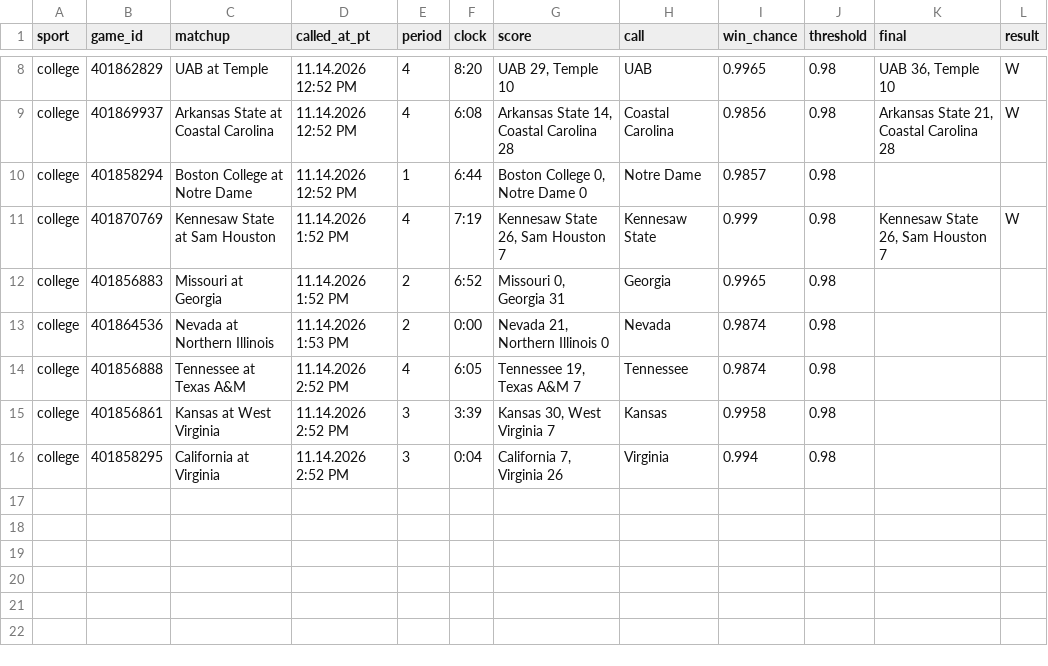
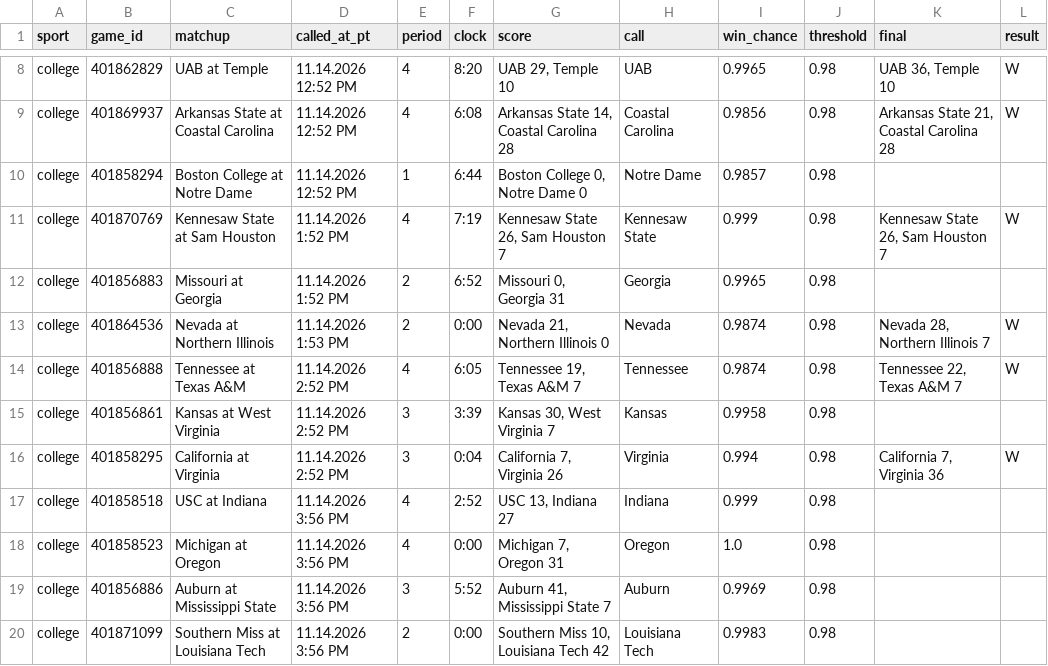
Before and after one commit to stardust1327/sports-engines, a CSV file: results/live_calls_2026-11-14.csv, drawn as a sheet; only a part is shown, gaps mark what is left out.

```diff
--- a/results/live_calls_2026-11-14.csv
+++ b/results/live_calls_2026-11-14.csv
@@ -12,5 +12,9 @@ college,401870769,Kennesaw State at Sam Houston,11.14.2026 1:52 PM,4,7:19,"Kenne
 college,401856883,Missouri at Georgia,11.14.2026 1:52 PM,2,6:52,"Missouri 0, Georgia 31",Georgia,0.9965,0.98,,
-college,401864536,Nevada at Northern Illinois,11.14.2026 1:53 PM,2,0:00,"Nevada 21, Northern Illinois 0",Nevada,0.9874,0.98,,
-college,401856888,Tennessee at Texas A&M,11.14.2026 2:52 PM,4,6:05,"Tennessee 19, Texas A&M 7",Tennessee,0.9874,0.98,,
+college,401864536,Nevada at Northern Illinois,11.14.2026 1:53 PM,2,0:00,"Nevada 21, Northern Illinois 0",Nevada,0.9874,0.98,"Nevada 28, Northern Illinois 7",W
+college,401856888,Tennessee at Texas A&M,11.14.2026 2:52 PM,4,6:05,"Tennessee 19, Texas A&M 7",Tennessee,0.9874,0.98,"Tennessee 22, Texas A&M 7",W
 college,401856861,Kansas at West Virginia,11.14.2026 2:52 PM,3,3:39,"Kansas 30, West Virginia 7",Kansas,0.9958,0.98,,
-college,401858295,California at Virginia,11.14.2026 2:52 PM,3,0:04,"California 7, Virginia 26",Virginia,0.994,0.98,,
+college,401858295,California at Virginia,11.14.2026 2:52 PM,3,0:04,"California 7, Virginia 26",Virginia,0.994,0.98,"California 7, Virginia 36",W
+college,401858518,USC at Indiana,11.14.2026 3:56 PM,4,2:52,"USC 13, Indiana 27",Indiana,0.999,0.98,,
+college,401858523,Michigan at Oregon,11.14.2026 3:56 PM,4,0:00,"Michigan 7, Oregon 31",Oregon,1.0,0.98,,
+college,401856886,Auburn at Mississippi State,11.14.2026 3:56 PM,3,5:52,"Auburn 41, Mississippi State 7",Auburn,0.9969,0.98,,
+college,401871099,Southern Miss at Louisiana Tech,11.14.2026 3:56 PM,2,0:00,"Southern Miss 10, Louisiana Tech 42",Louisiana Tech,0.9983,0.98,,
```
